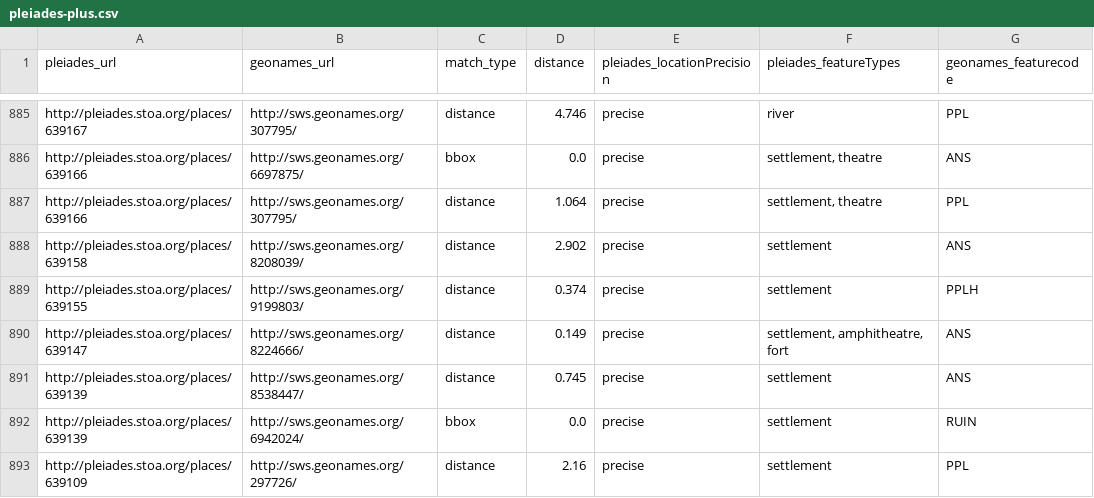
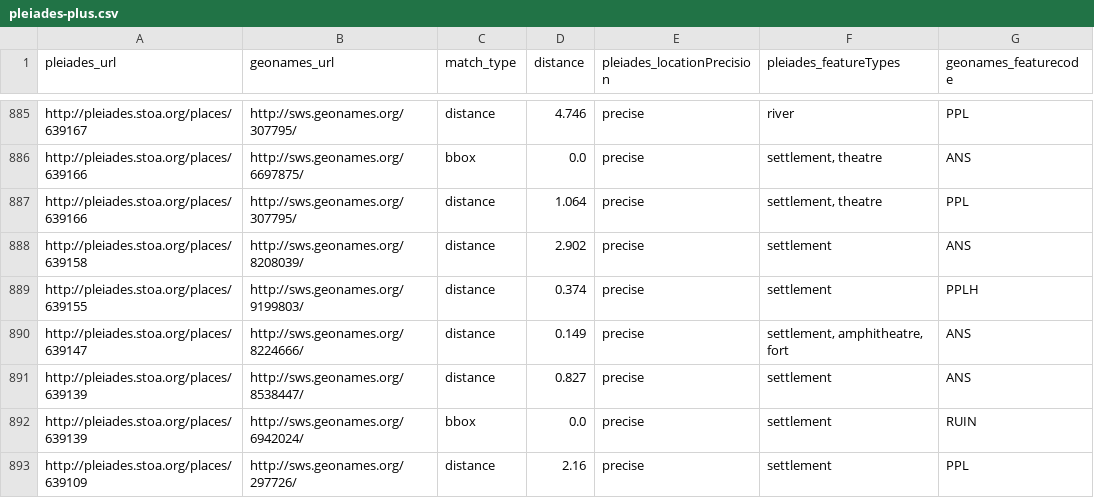
Before and after one commit to ryanfb/pleiades-plus, a CSV file: data/pleiades-plus.csv, drawn as a sheet; only a part is shown, gaps mark what is left out.

Commit message:
2016-06-08 pleiades-plus.csv update

```diff
--- a/data/pleiades-plus.csv
+++ b/data/pleiades-plus.csv
@@ -890,3 +890,3 @@ http://pleiades.stoa.org/places/639155,http://sws.geonames.org/9199803/,distance
 http://pleiades.stoa.org/places/639147,http://sws.geonames.org/8224666/,distance,0.149,precise,"settlement, amphitheatre, fort",ANS
-http://pleiades.stoa.org/places/639139,http://sws.geonames.org/8538447/,distance,0.745,precise,"settlement",ANS
+http://pleiades.stoa.org/places/639139,http://sws.geonames.org/8538447/,distance,0.827,precise,"settlement",ANS
 http://pleiades.stoa.org/places/639139,http://sws.geonames.org/6942024/,bbox,0.0,precise,"settlement",RUIN
```
